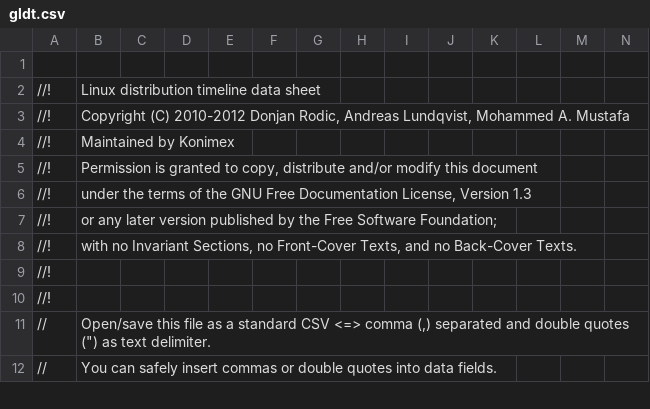
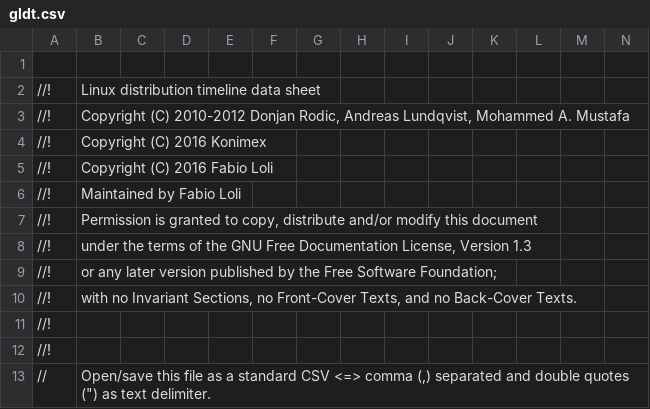
Before and after one commit to FabioLolix/LinuxTimeline, a CSV file: gldt.csv, drawn as a sheet; only a part is shown; the shorter side is filled out with more unchanged rows; addresses are those after the commit; rows hold the shown columns only; the diff names each change by its address in the sheet, - before the commit and + after, or states it on an @@ line.

```diff
--- a/gldt.csv
+++ b/gldt.csv
+row 4: //! | Copyright (C) 2016 Konimex
+row 5: //! | Copyright (C) 2016 Fabio Loli
-B6: Maintained by Konimex
+B6: Maintained by Fabio Loli
```
Also changed, not shown: 1 other file.
